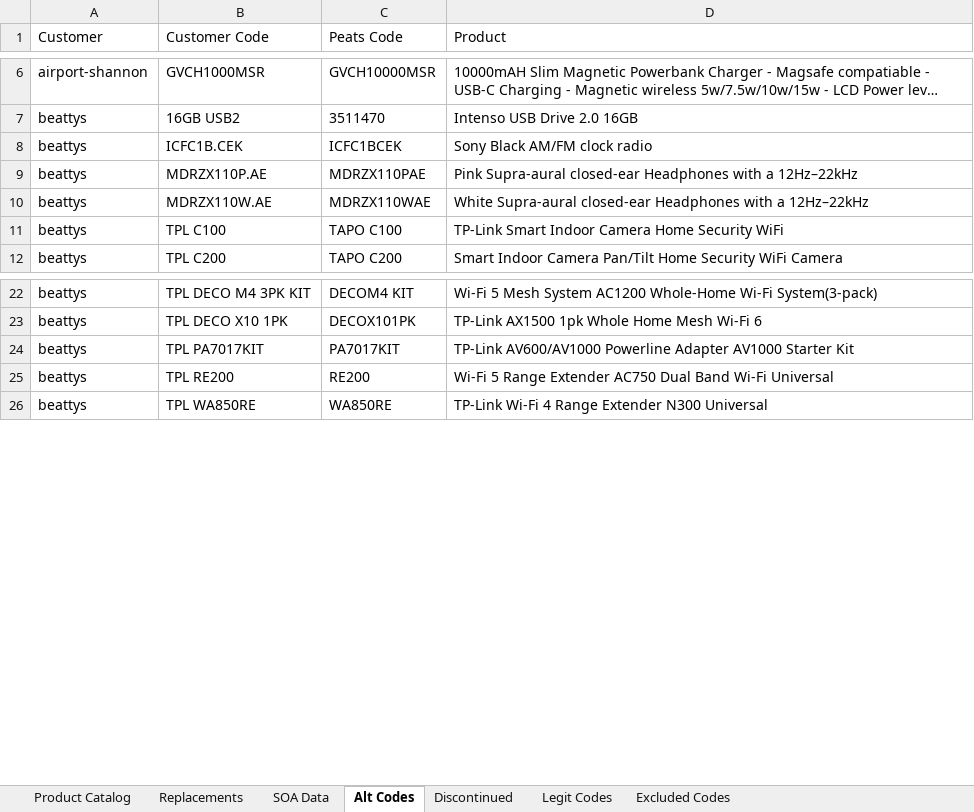
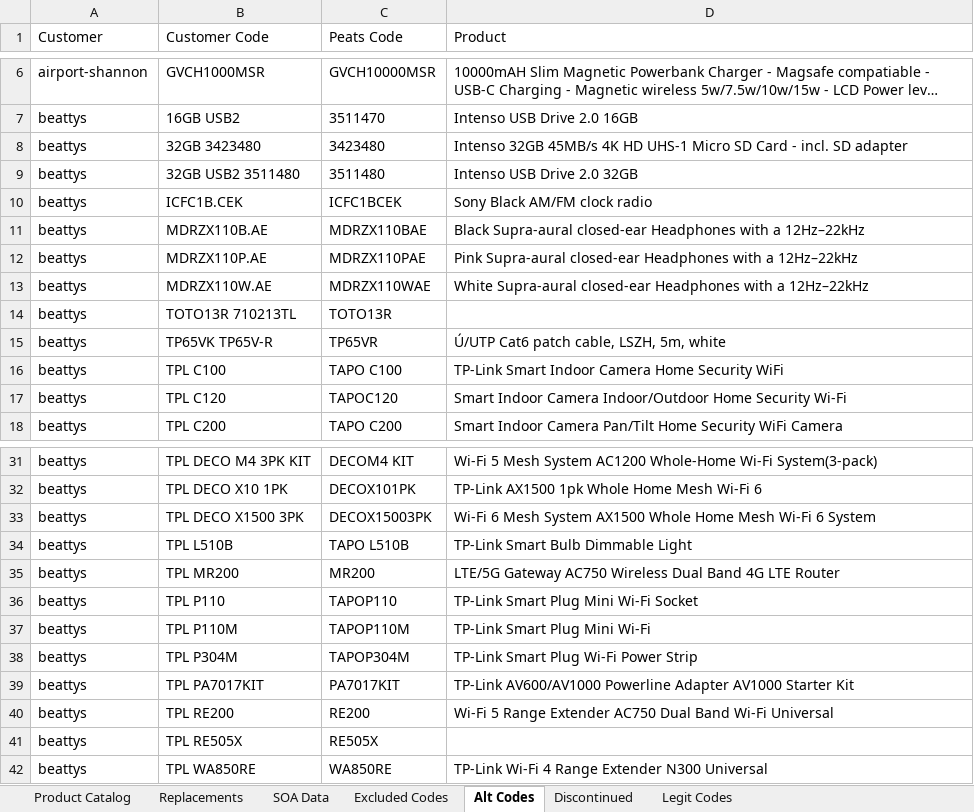
Before and after one commit to Rob-Peats/peats-tools, an Excel workbook: product_catalog.xlsx, sheet Alt Codes, drawn as a sheet; only a part is shown, gaps mark what is left out; long unchanged cells end in …; values as stored, in another font and other column widths than the file's, no borders; the diff covers the shown part only; the diff names each change by its address in the sheet, - before the commit and + after, or states it on an @@ line.

Commit message:
Catalog update — Rob — 2026-09-30 12:59 UTC

```diff
--- a/product_catalog.xlsx (sheet Alt Codes)
+++ b/product_catalog.xlsx (sheet Alt Codes)
@@ sheet tab order changed: Product Catalog | Replacements | SOA Data | Excluded Codes | Alt Codes | Discontinued | Legit Codes @@
+row 8: beattys | 32GB 3423480 | 3423480 | Intenso 32GB 45MB/s 4K HD UHS-1 Micro SD Card - incl. SD adapter
+row 9: beattys | 32GB USB2 3511480 | 3511480 | Intenso USB Drive 2.0 32GB
+row 11: beattys | MDRZX110B.AE | MDRZX110BAE | Black Supra-aural closed-ear Headphones with a 12Hz–22kHz
+row 14: beattys | TOTO13R 710213TL | TOTO13R
+row 15: beattys | TP65VK TP65V-R | TP65VR | Ú/UTP Cat6 patch cable, LSZH, 5m, white
+row 17: beattys | TPL C120 | TAPOC120 | Smart Indoor Camera Indoor/Outdoor Home Security Wi-Fi
+row 33: beattys | TPL DECO X1500 3PK | DECOX15003PK | Wi-Fi 6 Mesh System AX1500 Whole Home Mesh Wi-Fi 6 System
+row 34: beattys | TPL L510B | TAPO L510B | TP-Link Smart Bulb Dimmable Light
+row 35: beattys | TPL MR200 | MR200 | LTE/5G Gateway AC750 Wireless Dual Band 4G LTE Router
+row 36: beattys | TPL P110 | TAPOP110 | TP-Link Smart Plug Mini Wi-Fi Socket
+row 37: beattys | TPL P110M | TAPOP110M | TP-Link Smart Plug Mini Wi-Fi
+row 38: beattys | TPL P304M | TAPOP304M | TP-Link Smart Plug Wi-Fi Power Strip
+row 41: beattys | TPL RE505X | RE505X
```
Also changed, not shown: 3 added rows elsewhere in this sheet, sheet Legit Codes.
